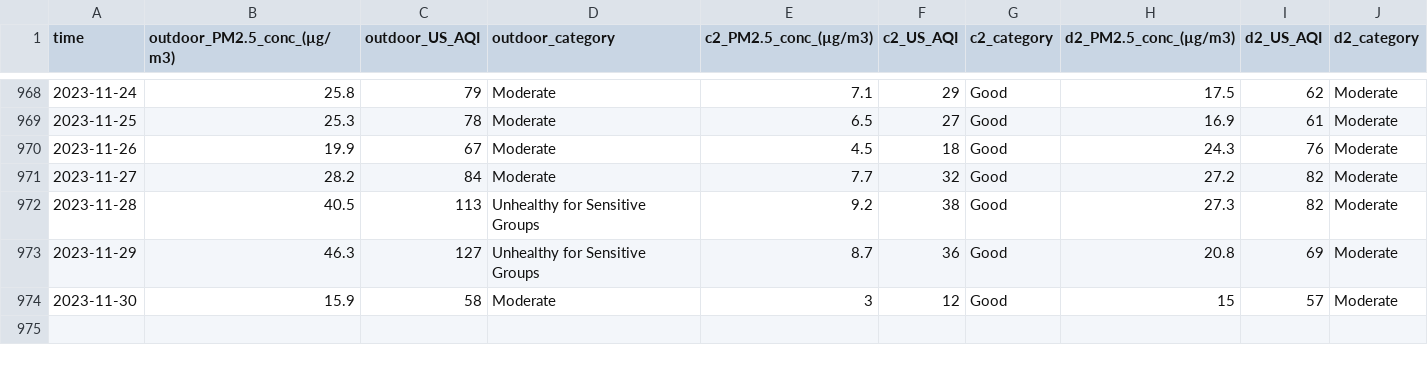
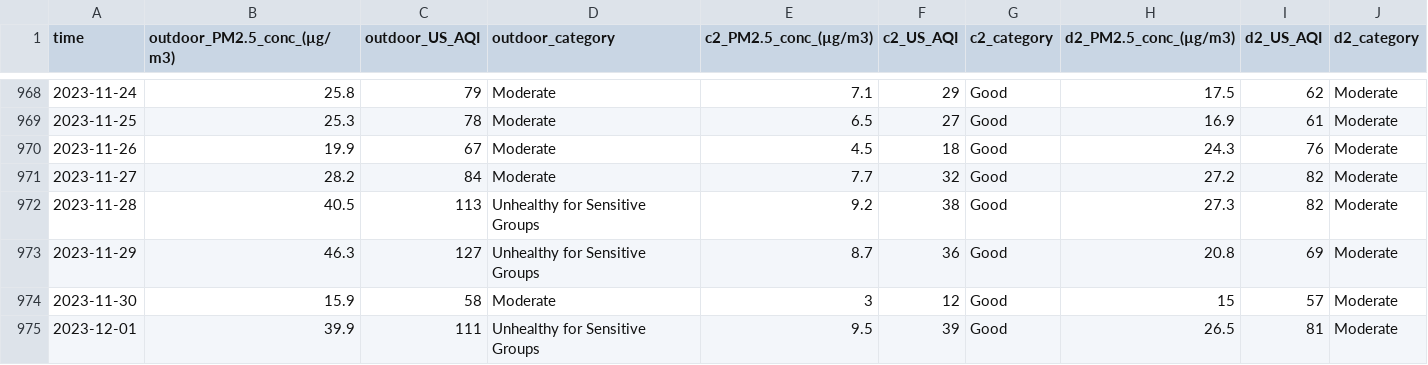
Before and after one commit to CITIES-Dashboard/datasets, a CSV file: air-quality/daily.csv, drawn as a sheet; only a part is shown, gaps mark what is left out; the diff names each change by its address in the sheet, - before the commit and + after, or states it on an @@ line.

```diff
--- a/air-quality/daily.csv
+++ b/air-quality/daily.csv
+row 975: 2023-12-01 | 39.9 | 111 | Unhealthy for Sensitive Groups | 9.5 | 39 | Good | 26.5 | 81 | Moderate
```
Also changed, not shown: 3 other files.
